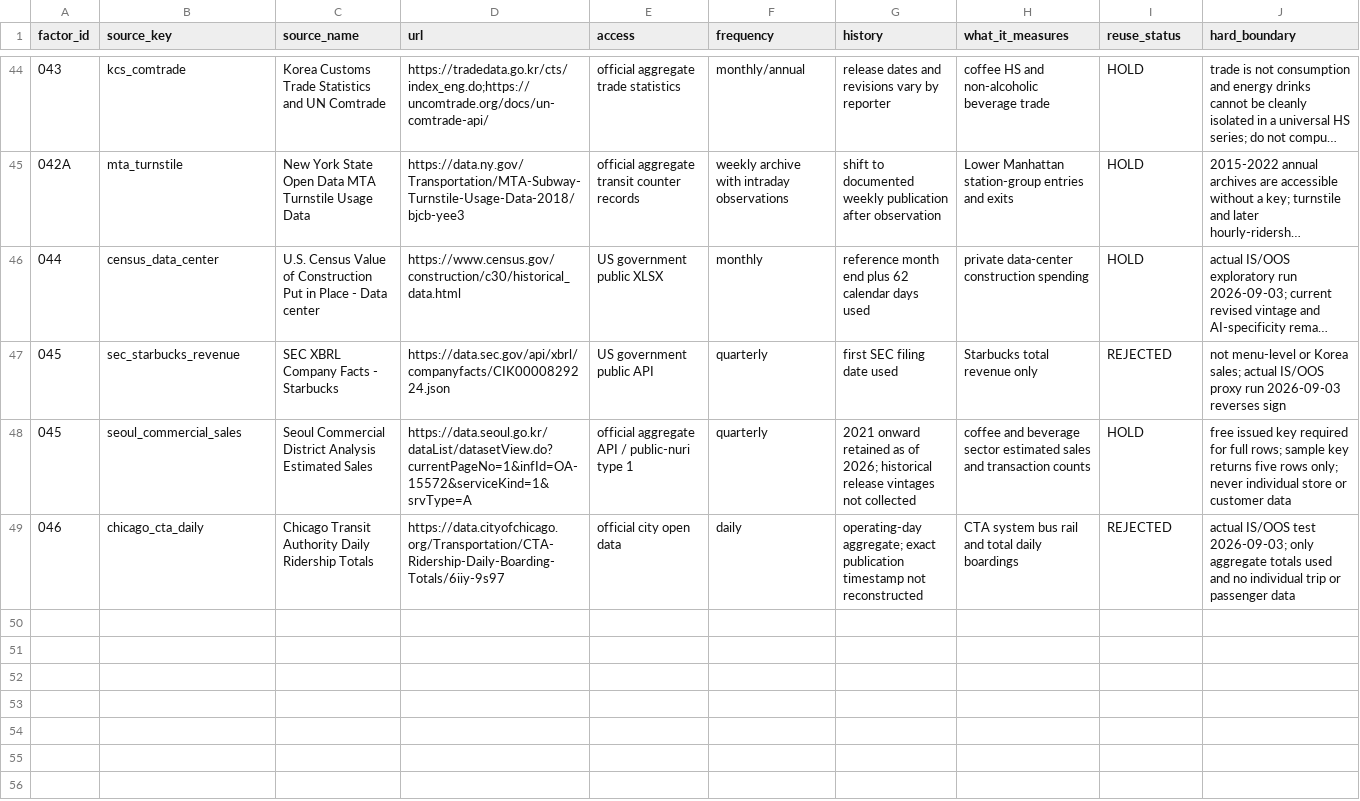
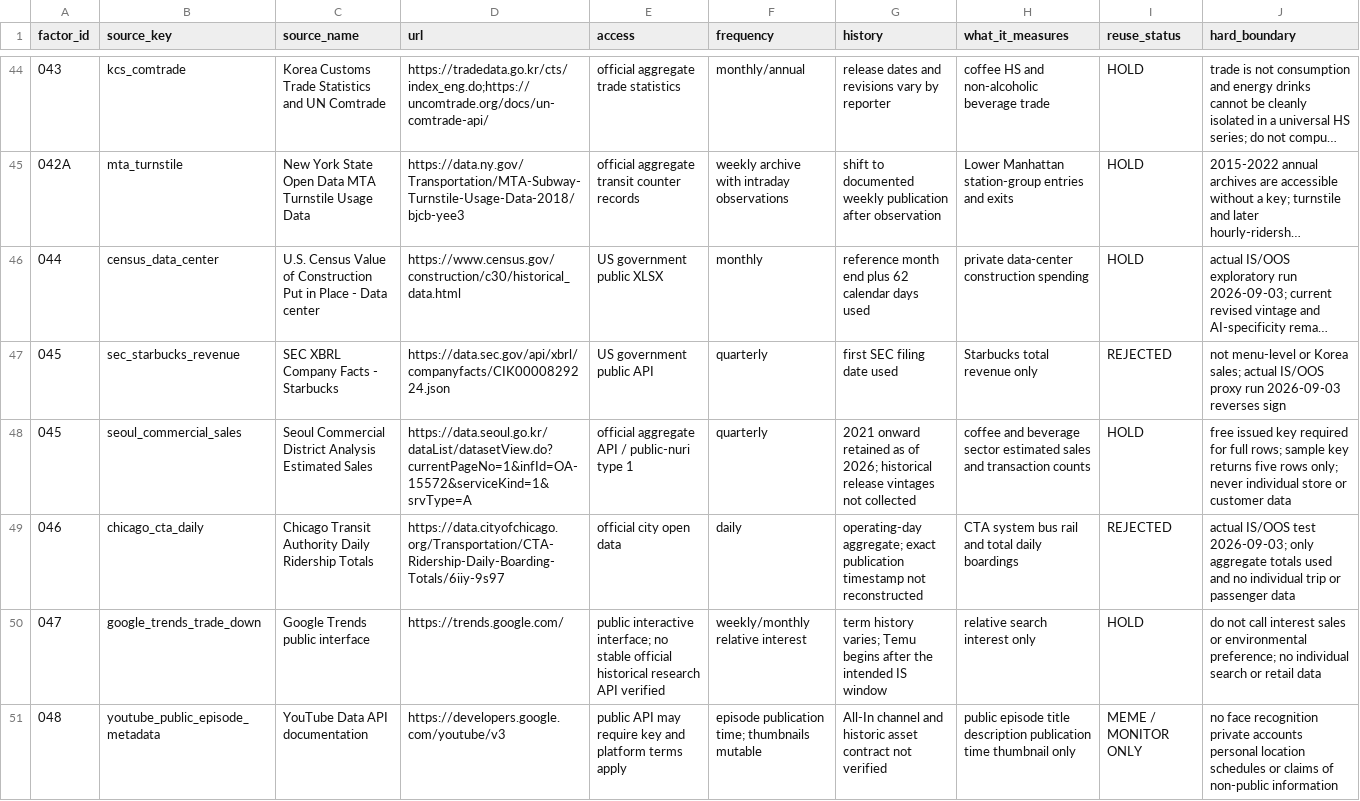
Before and after one commit to Noah-TaeHwan/ls-crude, a CSV file: research/data/factor-free-source-catalog.csv, drawn as a sheet; only a part is shown, gaps mark what is left out; long unchanged cells end in …; the diff names each change by its address in the sheet, - before the commit and + after, or states it on an @@ line.

Commit message:
research: add psychology meme factor cards

```diff
--- a/research/data/factor-free-source-catalog.csv
+++ b/research/data/factor-free-source-catalog.csv
+row 50: 047 | google_trends_trade_down | Google Trends public interface | https://trends.google.com/ | public interactive interface; no stable official historical research API verified | weekly/monthly relative interest | term history varies; Temu begins after the intended IS window | relative search interest only | HOLD | do not call interest sales or environmental preference; no individual search or retail data
+row 51: 048 | youtube_public_episode_metadata | YouTube Data API documentation | https://developers.google.com/youtube/v3 | public API may require key and platform terms apply | episode publication time; thumbnails mutable | All-In channel and historic asset contract not verified | public episode title description publication time thumbnail only | MEME / MONITOR ONLY | no face recognition private accounts personal location schedules or claims of non-public information
```
Also changed, not shown: 8 other files.
